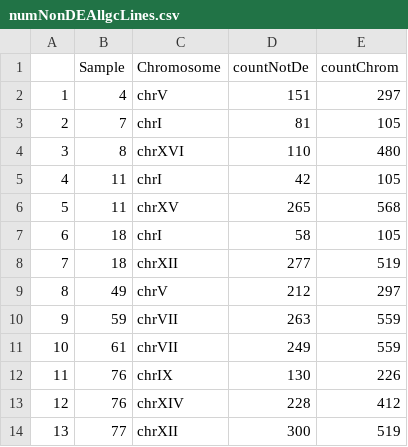
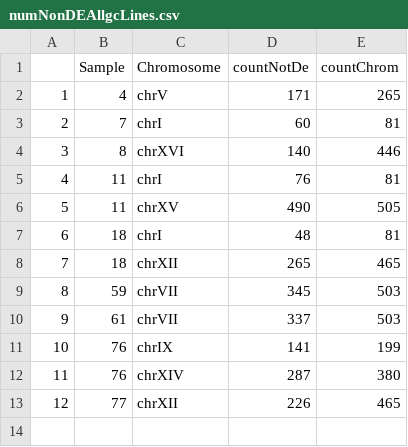
Before and after one commit to hollygene/Dosage_Compensation, a CSV file: R/scripts/R_scripts/numNonDEAllgcLines.csv, drawn as a sheet; removed rows and columns are numbered as before the commit, all else as after; the diff names each change by its address in the sheet, - before the commit and + after, or states it on an @@ line.

```diff
--- a/R/scripts/R_scripts/numNonDEAllgcLines.csv
+++ b/R/scripts/R_scripts/numNonDEAllgcLines.csv
-D2 (countNotDe): 151
+D2 (countNotDe): 171
-E2 (countChrom): 297
+E2 (countChrom): 265
-D3 (countNotDe): 81
+D3 (countNotDe): 60
-E3 (countChrom): 105
+E3 (countChrom): 81
-D4 (countNotDe): 110
+D4 (countNotDe): 140
-E4 (countChrom): 480
+E4 (countChrom): 446
-D5 (countNotDe): 42
+D5 (countNotDe): 76
-E5 (countChrom): 105
+E5 (countChrom): 81
+row 6: 5 | 11 | chrXV | 490 | 505
+row 7: 6 | 18 | chrI | 48 | 81
@@ column A renumbered from row 8 down @@
-B8 (Sample): 11
+B8 (Sample): 18
-C8 (Chromosome): chrXV
+C8 (Chromosome): chrXII
-E8 (countChrom): 568
+E8 (countChrom): 465
-row 7: 6 | 18 | chrI | 58 | 105
-row 8: 7 | 18 | chrXII | 277 | 519
-row 9: 8 | 49 | chrV | 212 | 297
-D9 (countNotDe): 263
+D9 (countNotDe): 345
-E9:E10 (countChrom): 559
+E9:E10 (countChrom): 503
-D10 (countNotDe): 249
+D10 (countNotDe): 337
-D11 (countNotDe): 130
+D11 (countNotDe): 141
-E11 (countChrom): 226
+E11 (countChrom): 199
-D12 (countNotDe): 228
+D12 (countNotDe): 287
-E12 (countChrom): 412
+E12 (countChrom): 380
-D13 (countNotDe): 300
+D13 (countNotDe): 226
-E13 (countChrom): 519
+E13 (countChrom): 465
```
Also changed, not shown: R/scripts/R_scripts/percDEAllgcLines.csv, R/scripts/R_scripts/percNonDEAllgcLines.csv, 31 other files.
